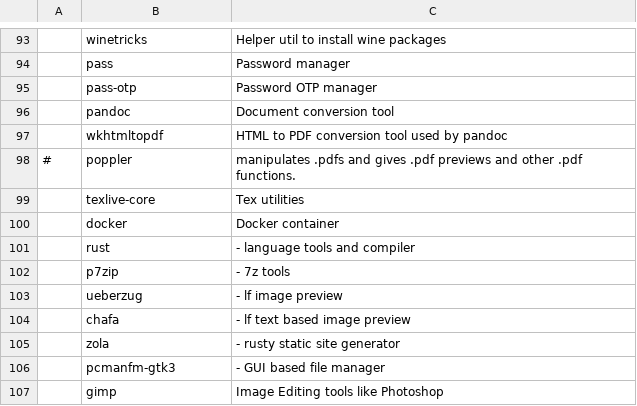
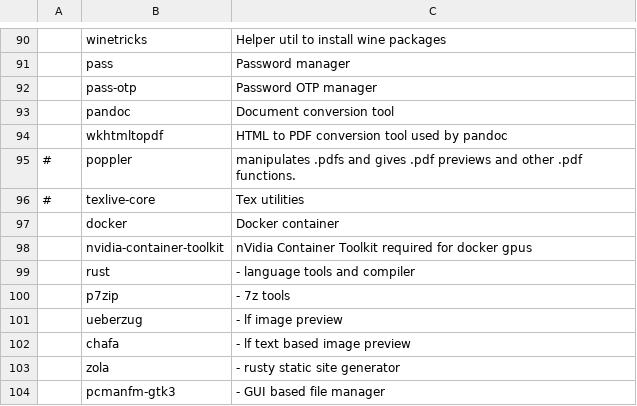
Before and after one commit to pdbg/arch, a CSV file: progs.csv, drawn as a sheet; only a part is shown, gaps mark what is left out; the shorter side is filled out with more unchanged rows; addresses are those after the commit; the diff covers the shown part only; the diff names each change by its address in the sheet, - before the commit and + after, or states it on an @@ line.

```diff
--- a/progs.csv
+++ b/progs.csv
-A96: (empty)
+A96: #
+row 98:  | nvidia-container-toolkit | nVidia Container Toolkit required for docker gpus
```
Also changed, not shown: 3 added rows, 4 removed rows and 1 edited cell elsewhere in this file.
